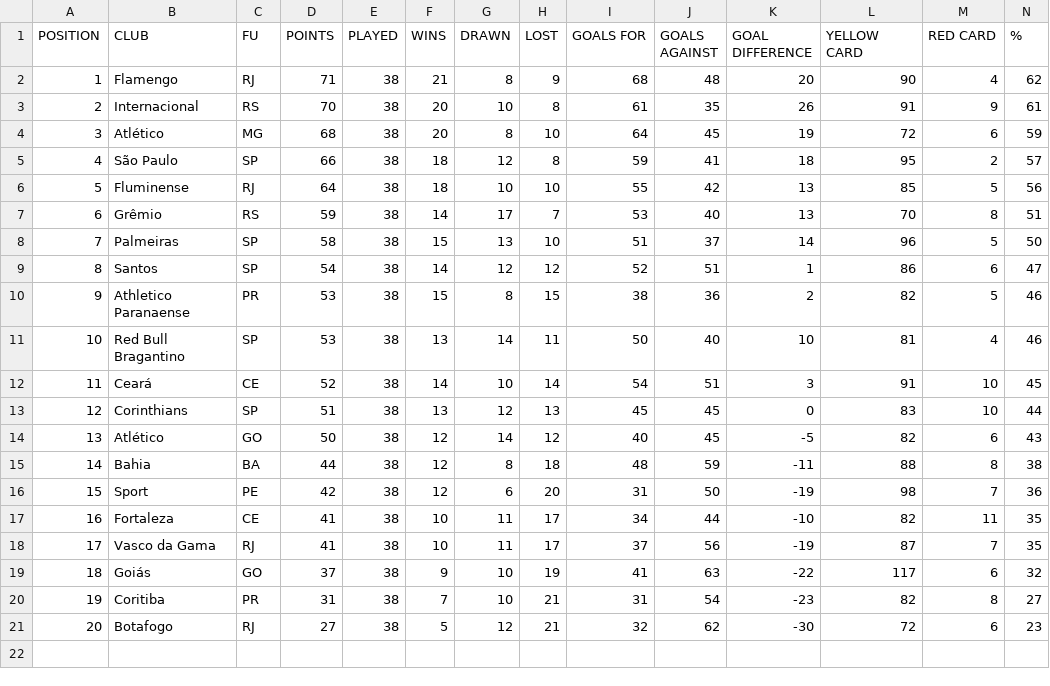
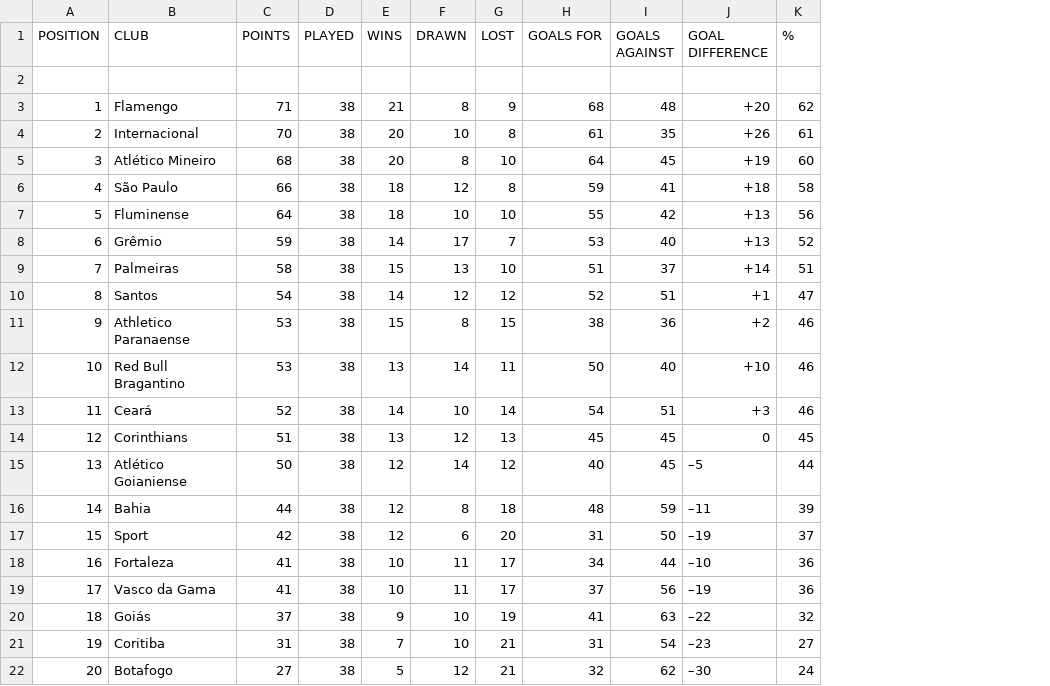
Before and after one commit to BonomoJoaoPaulo/Brasileirao_Stats, a CSV file: data/brasileirao_table_2020.csv, drawn as a sheet; removed rows and columns are numbered as before the commit, all else as after; the diff names each change by its address in the sheet, - before the commit and + after, or states it on an @@ line.

```diff
--- a/data/brasileirao_table_2020.csv
+++ b/data/brasileirao_table_2020.csv
-column C (FU), rows 2-21: RJ | RS | MG | SP | RJ | RS | SP | SP | PR | SP | CE | SP | GO | BA | PE | CE | RJ | GO | PR | RJ
-column L (YELLOW CARD), rows 2-21: 90 | 91 | 72 | 95 | 85 | 70 | 96 | 86 | 82 | 81 | 91 | 83 | 82 | 88 | 98 | 82 | 87 | 117 | 82 | 72
-column M (RED CARD), rows 2-21: 4 | 9 | 6 | 2 | 5 | 8 | 5 | 6 | 5 | 4 | 10 | 10 | 6 | 8 | 7 | 11 | 7 | 6 | 8 | 6
+row 2: (empty)
-J3 (GOAL DIFFERENCE): 20
+J3 (GOAL DIFFERENCE): +20
-J4 (GOAL DIFFERENCE): 26
+J4 (GOAL DIFFERENCE): +26
-B5 (CLUB): Atlético
+B5 (CLUB): Atlético Mineiro
-J5 (GOAL DIFFERENCE): 19
+J5 (GOAL DIFFERENCE): +19
-K5 (%): 59
+K5 (%): 60
-J6 (GOAL DIFFERENCE): 18
+J6 (GOAL DIFFERENCE): +18
-K6 (%): 57
+K6 (%): 58
-J7:J8 (GOAL DIFFERENCE): 13
+J7:J8 (GOAL DIFFERENCE): +13
-K8 (%): 51
+K8 (%): 52
-J9 (GOAL DIFFERENCE): 14
+J9 (GOAL DIFFERENCE): +14
-K9 (%): 50
+K9 (%): 51
-J10 (GOAL DIFFERENCE): 1
+J10 (GOAL DIFFERENCE): +1
-J11 (GOAL DIFFERENCE): 2
+J11 (GOAL DIFFERENCE): +2
-J12 (GOAL DIFFERENCE): 10
+J12 (GOAL DIFFERENCE): +10
-J13 (GOAL DIFFERENCE): 3
+J13 (GOAL DIFFERENCE): +3
-K13 (%): 45
+K13 (%): 46
-K14 (%): 44
+K14 (%): 45
-B15 (CLUB): Atlético
+B15 (CLUB): Atlético Goianiense
-J15 (GOAL DIFFERENCE): -5
+J15 (GOAL DIFFERENCE): –5
-K15 (%): 43
+K15 (%): 44
-J16 (GOAL DIFFERENCE): -11
+J16 (GOAL DIFFERENCE): –11
-K16 (%): 38
+K16 (%): 39
-J17 (GOAL DIFFERENCE): -19
+J17 (GOAL DIFFERENCE): –19
-K17 (%): 36
+K17 (%): 37
-J18 (GOAL DIFFERENCE): -10
+J18 (GOAL DIFFERENCE): –10
-K18:K19 (%): 35
+K18:K19 (%): 36
-J19 (GOAL DIFFERENCE): -19
+J19 (GOAL DIFFERENCE): –19
-J20 (GOAL DIFFERENCE): -22
+J20 (GOAL DIFFERENCE): –22
-J21 (GOAL DIFFERENCE): -23
+J21 (GOAL DIFFERENCE): –23
-J22 (GOAL DIFFERENCE): -30
+J22 (GOAL DIFFERENCE): –30
-K22 (%): 23
+K22 (%): 24
```
Also changed, not shown: data/brasileirao_table_2012.csv, data/brasileirao_table_2013.csv, 20 other files.
